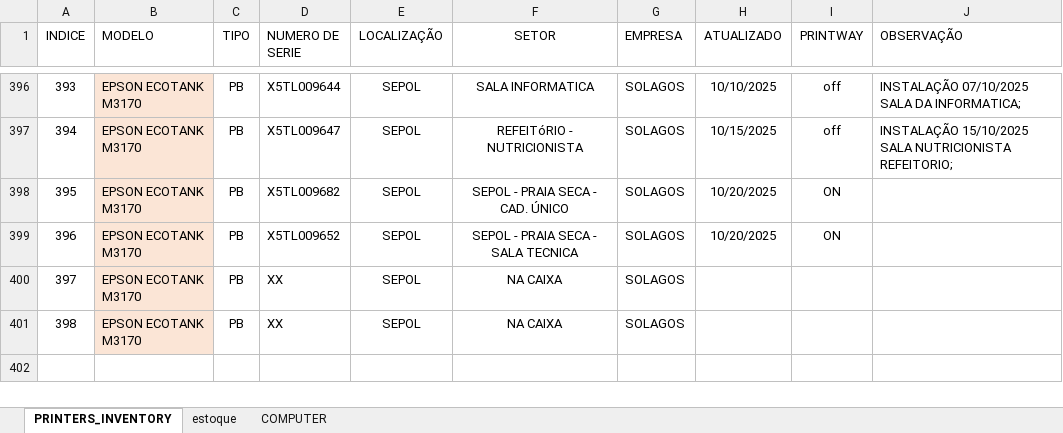
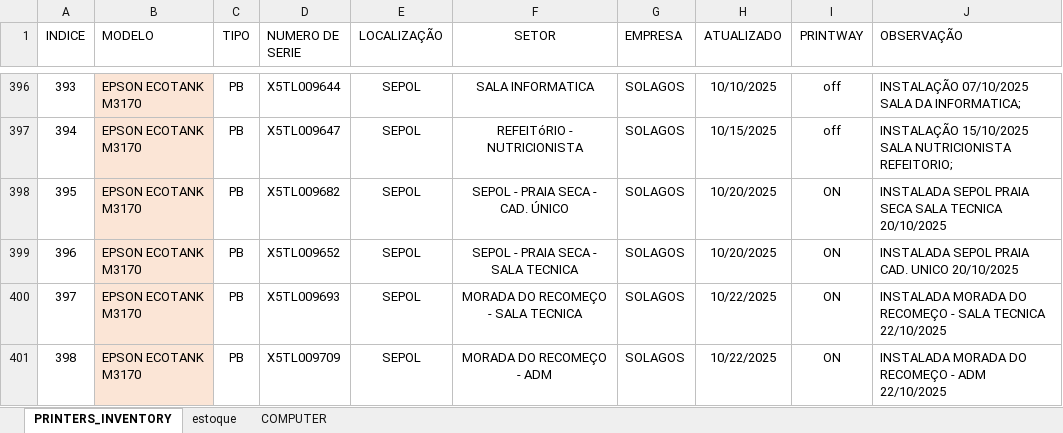
Before and after one commit to flavio-foa-dev/excel, an Excel workbook: data_printer.xlsx, sheet PRINTERS_INVENTORY, drawn as a sheet; only a part is shown, gaps mark what is left out; values as stored, in another font and other column widths than the file's, no borders; conditional formats and table styles not drawn; removed rows and columns are numbered as before the commit, all else as after; the diff covers the shown part only; the diff names each change by its address in the sheet, - before the commit and + after, or states it on an @@ line.

Commit message:
add Flavio Andrade

```diff
--- a/data_printer.xlsx (sheet PRINTERS_INVENTORY)
+++ b/data_printer.xlsx (sheet PRINTERS_INVENTORY)
-J398 (OBSERVAÇÃO): (empty)
+J398 (OBSERVAÇÃO): INSTALADA SEPOL PRAIA SECA SALA TECNICA 20/10/2025
-J399 (OBSERVAÇÃO): (empty)
+J399 (OBSERVAÇÃO): INSTALADA SEPOL PRAIA CAD. UNICO 20/10/2025
-row 400: 397 | EPSON ECOTANK M3170 | PB | XX | SEPOL | NA CAIXA | SOLAGOS
-row 401: 398 | EPSON ECOTANK M3170 | PB | XX | SEPOL | NA CAIXA | SOLAGOS
+row 400: 397 | EPSON ECOTANK M3170 | PB | X5TL009693 | SEPOL | MORADA DO RECOMEÇO - SALA TECNICA | SOLAGOS | 10/22/2025 | ON | INSTALADA MORADA DO RECOMEÇO - SALA TECNICA 22/10/2025
+row 401: 398 | EPSON ECOTANK M3170 | PB | X5TL009709 | SEPOL | MORADA DO RECOMEÇO - ADM | SOLAGOS | 10/22/2025 | ON | INSTALADA MORADA DO RECOMEÇO - ADM 22/10/2025
```
Also changed, not shown: 5 added rows and 24 edited cells elsewhere in this sheet.
